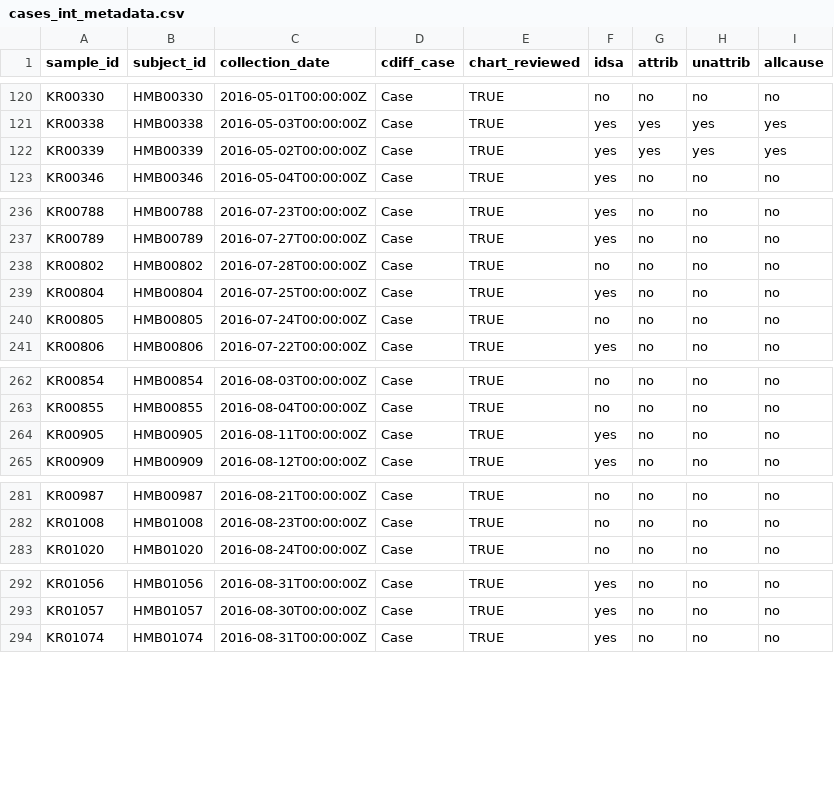
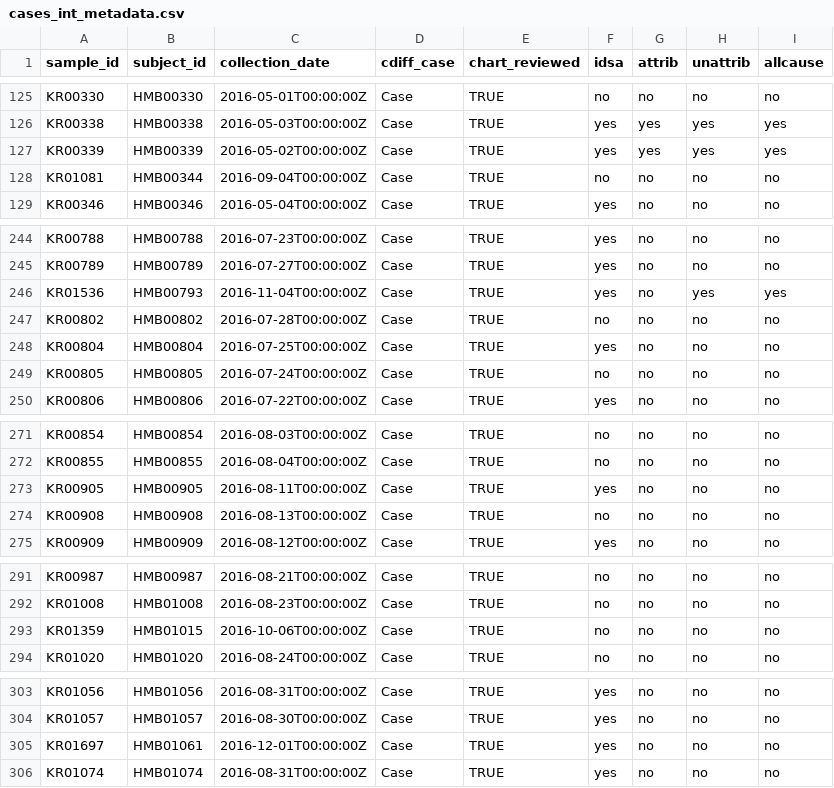
Before and after one commit to SchlossLab/severe-CDI, a CSV file: data/process/cases_int_metadata.csv, drawn as a sheet; only a part is shown, gaps mark what is left out; the diff covers the shown part only.

```diff
--- a/data/process/cases_int_metadata.csv
+++ b/data/process/cases_int_metadata.csv
@@ -122,2 +127,3 @@ KR00338,HMB00338,2016-05-03T00:00:00Z,Case,TRUE,yes,yes,yes,yes
 KR00339,HMB00339,2016-05-02T00:00:00Z,Case,TRUE,yes,yes,yes,yes
+KR01081,HMB00344,2016-09-04T00:00:00Z,Case,TRUE,no,no,no,no
 KR00346,HMB00346,2016-05-04T00:00:00Z,Case,TRUE,yes,no,no,no
@@ -237,2 +245,3 @@ KR00788,HMB00788,2016-07-23T00:00:00Z,Case,TRUE,yes,no,no,no
 KR00789,HMB00789,2016-07-27T00:00:00Z,Case,TRUE,yes,no,no,no
+KR01536,HMB00793,2016-11-04T00:00:00Z,Case,TRUE,yes,no,yes,yes
 KR00802,HMB00802,2016-07-28T00:00:00Z,Case,TRUE,no,no,no,no
@@ -264,2 +273,3 @@ KR00855,HMB00855,2016-08-04T00:00:00Z,Case,TRUE,no,no,no,no
 KR00905,HMB00905,2016-08-11T00:00:00Z,Case,TRUE,yes,no,no,no
+KR00908,HMB00908,2016-08-13T00:00:00Z,Case,TRUE,no,no,no,no
 KR00909,HMB00909,2016-08-12T00:00:00Z,Case,TRUE,yes,no,no,no
@@ -282,2 +292,3 @@ KR00987,HMB00987,2016-08-21T00:00:00Z,Case,TRUE,no,no,no,no
 KR01008,HMB01008,2016-08-23T00:00:00Z,Case,TRUE,no,no,no,no
+KR01359,HMB01015,2016-10-06T00:00:00Z,Case,TRUE,no,no,no,no
 KR01020,HMB01020,2016-08-24T00:00:00Z,Case,TRUE,no,no,no,no
@@ -293,2 +304,3 @@ KR01056,HMB01056,2016-08-31T00:00:00Z,Case,TRUE,yes,no,no,no
 KR01057,HMB01057,2016-08-30T00:00:00Z,Case,TRUE,yes,no,no,no
+KR01697,HMB01061,2016-12-01T00:00:00Z,Case,TRUE,yes,no,no,no
 KR01074,HMB01074,2016-08-31T00:00:00Z,Case,TRUE,yes,no,no,no
```
Also changed, not shown: 10 added rows elsewhere in this file, data/process/cases_full_metadata.csv, 1 other file.
